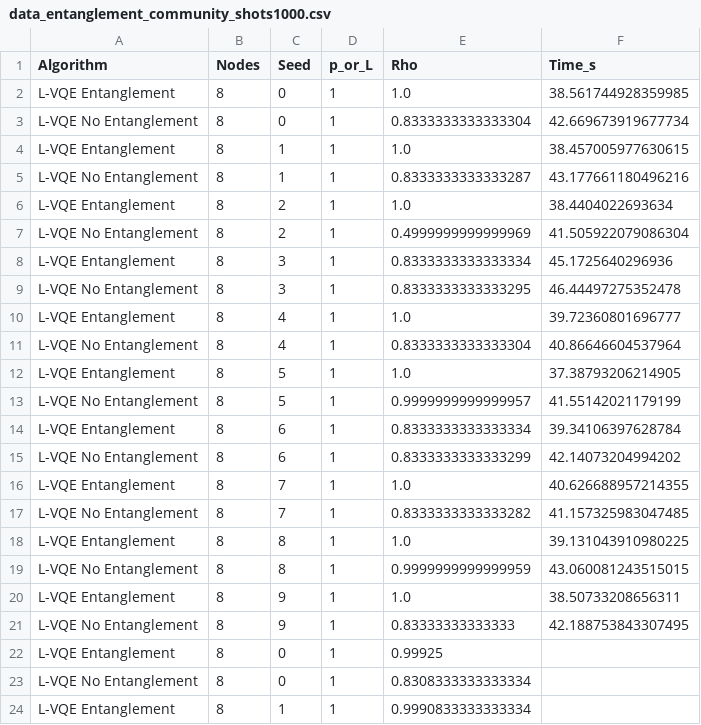
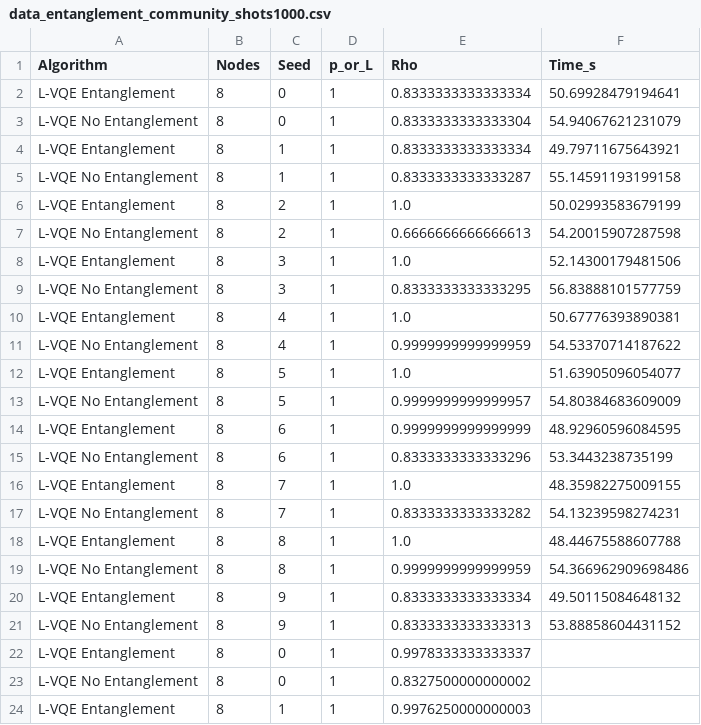
Before and after one commit to myriamcg/layered_vqe, a CSV file: sprint/data_entanglement_community_shots1000.csv, drawn as a sheet; only a part is shown; the diff covers the shown part only.

```diff
--- a/sprint/data_entanglement_community_shots1000.csv
+++ b/sprint/data_entanglement_community_shots1000.csv
@@ -1,24 +1,24 @@
 Algorithm,Nodes,Seed,p_or_L,Rho,Time_s
-L-VQE Entanglement,8,0,1,1.0,38.561744928359985
-L-VQE No Entanglement,8,0,1,0.8333333333333304,42.669673919677734
-L-VQE Entanglement,8,1,1,1.0,38.457005977630615
-L-VQE No Entanglement,8,1,1,0.8333333333333287,43.177661180496216
-L-VQE Entanglement,8,2,1,1.0,38.4404022693634
-L-VQE No Entanglement,8,2,1,0.4999999999999969,41.505922079086304
-L-VQE Entanglement,8,3,1,0.8333333333333334,45.1725640296936
-L-VQE No Entanglement,8,3,1,0.8333333333333295,46.44497275352478
-L-VQE Entanglement,8,4,1,1.0,39.72360801696777
-L-VQE No Entanglement,8,4,1,0.8333333333333304,40.86646604537964
-L-VQE Entanglement,8,5,1,1.0,37.38793206214905
-L-VQE No Entanglement,8,5,1,0.9999999999999957,41.55142021179199
-L-VQE Entanglement,8,6,1,0.8333333333333334,39.34106397628784
-L-VQE No Entanglement,8,6,1,0.8333333333333299,42.14073204994202
-L-VQE Entanglement,8,7,1,1.0,40.626688957214355
-L-VQE No Entanglement,8,7,1,0.8333333333333282,41.157325983047485
-L-VQE Entanglement,8,8,1,1.0,39.131043910980225
-L-VQE No Entanglement,8,8,1,0.9999999999999959,43.060081243515015
-L-VQE Entanglement,8,9,1,1.0,38.50733208656311
-L-VQE No Entanglement,8,9,1,0.83333333333333,42.188753843307495
-L-VQE Entanglement,8,0,1,0.99925,
-L-VQE No Entanglement,8,0,1,0.8308333333333334,
-L-VQE Entanglement,8,1,1,0.9990833333333334,
+L-VQE Entanglement,8,0,1,0.8333333333333334,50.69928479194641
+L-VQE No Entanglement,8,0,1,0.8333333333333304,54.94067621231079
+L-VQE Entanglement,8,1,1,0.8333333333333334,49.79711675643921
+L-VQE No Entanglement,8,1,1,0.8333333333333287,55.14591193199158
+L-VQE Entanglement,8,2,1,1.0,50.02993583679199
+L-VQE No Entanglement,8,2,1,0.6666666666666613,54.20015907287598
+L-VQE Entanglement,8,3,1,1.0,52.14300179481506
+L-VQE No Entanglement,8,3,1,0.8333333333333295,56.83888101577759
+L-VQE Entanglement,8,4,1,1.0,50.67776393890381
+L-VQE No Entanglement,8,4,1,0.9999999999999959,54.53370714187622
+L-VQE Entanglement,8,5,1,1.0,51.63905096054077
+L-VQE No Entanglement,8,5,1,0.9999999999999957,54.80384683609009
+L-VQE Entanglement,8,6,1,0.9999999999999999,48.92960596084595
+L-VQE No Entanglement,8,6,1,0.8333333333333296,53.3443238735199
+L-VQE Entanglement,8,7,1,1.0,48.35982275009155
+L-VQE No Entanglement,8,7,1,0.8333333333333282,54.13239598274231
+L-VQE Entanglement,8,8,1,1.0,48.44675588607788
+L-VQE No Entanglement,8,8,1,0.9999999999999959,54.366962909698486
+L-VQE Entanglement,8,9,1,0.8333333333333334,49.50115084648132
+L-VQE No Entanglement,8,9,1,0.8333333333333313,53.88858604431152
+L-VQE Entanglement,8,0,1,0.9978333333333337,
+L-VQE No Entanglement,8,0,1,0.8327500000000002,
+L-VQE Entanglement,8,1,1,0.9976250000000003,
```
Also changed, not shown: 17 edited cells elsewhere in this file, sprint/data_entanglement_maxcut_shots1000.csv, 9 other files.
